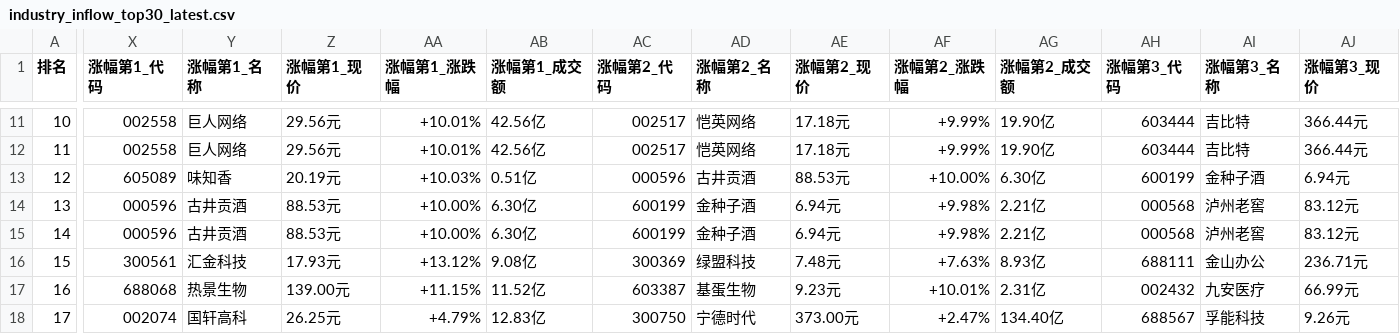
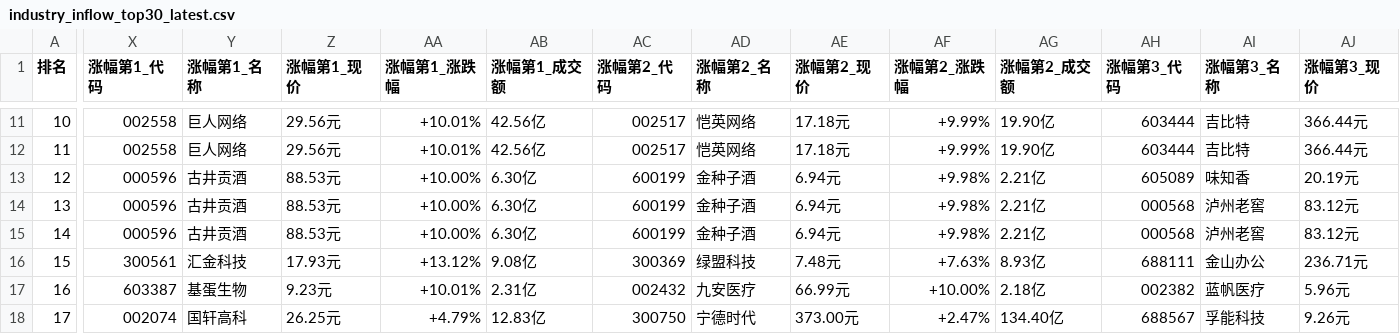
Before and after one commit to fqzheng12/TDD_CAN, a CSV file: data/fundflow/industry_inflow_top30_latest.csv, drawn as a sheet; only a part is shown, gaps mark what is left out; the diff covers the shown part only; the diff names each change by its address in the sheet, - before the commit and + after, or states it on an @@ line.

```diff
--- a/data/fundflow/industry_inflow_top30_latest.csv
+++ b/data/fundflow/industry_inflow_top30_latest.csv
-X13 (涨幅第1_代码): 605089
+X13 (涨幅第1_代码): 000596
-Y13 (涨幅第1_名称): 味知香
+Y13 (涨幅第1_名称): 古井贡酒
-Z13 (涨幅第1_现价): 20.19元
+Z13 (涨幅第1_现价): 88.53元
-AA13 (涨幅第1_涨跌幅): +10.03%
+AA13 (涨幅第1_涨跌幅): +10.00%
-AB13 (涨幅第1_成交额): 0.51亿
+AB13 (涨幅第1_成交额): 6.30亿
-AC13 (涨幅第2_代码): 000596
+AC13 (涨幅第2_代码): 600199
-AD13 (涨幅第2_名称): 古井贡酒
+AD13 (涨幅第2_名称): 金种子酒
-AE13 (涨幅第2_现价): 88.53元
+AE13 (涨幅第2_现价): 6.94元
-AF13 (涨幅第2_涨跌幅): +10.00%
+AF13 (涨幅第2_涨跌幅): +9.98%
-AG13 (涨幅第2_成交额): 6.30亿
+AG13 (涨幅第2_成交额): 2.21亿
-AH13 (涨幅第3_代码): 600199
+AH13 (涨幅第3_代码): 605089
-AI13 (涨幅第3_名称): 金种子酒
+AI13 (涨幅第3_名称): 味知香
-AJ13 (涨幅第3_现价): 6.94元
+AJ13 (涨幅第3_现价): 20.19元
-X17 (涨幅第1_代码): 688068
+X17 (涨幅第1_代码): 603387
-Y17 (涨幅第1_名称): 热景生物
+Y17 (涨幅第1_名称): 基蛋生物
-Z17 (涨幅第1_现价): 139.00元
+Z17 (涨幅第1_现价): 9.23元
-AA17 (涨幅第1_涨跌幅): +11.15%
+AA17 (涨幅第1_涨跌幅): +10.01%
-AB17 (涨幅第1_成交额): 11.52亿
+AB17 (涨幅第1_成交额): 2.31亿
-AC17 (涨幅第2_代码): 603387
+AC17 (涨幅第2_代码): 002432
-AD17 (涨幅第2_名称): 基蛋生物
+AD17 (涨幅第2_名称): 九安医疗
-AE17 (涨幅第2_现价): 9.23元
+AE17 (涨幅第2_现价): 66.99元
-AF17 (涨幅第2_涨跌幅): +10.01%
+AF17 (涨幅第2_涨跌幅): +10.00%
-AG17 (涨幅第2_成交额): 2.31亿
+AG17 (涨幅第2_成交额): 2.18亿
-AH17 (涨幅第3_代码): 002432
+AH17 (涨幅第3_代码): 002382
-AI17 (涨幅第3_名称): 九安医疗
+AI17 (涨幅第3_名称): 蓝帆医疗
-AJ17 (涨幅第3_现价): 66.99元
+AJ17 (涨幅第3_现价): 5.96元
```
Also changed, not shown: 144 edited cells elsewhere in this file, data/fundflow/industry_outflow_top30_latest.csv, data/fundflow/industry_top_stocks_latest.csv, 3 other files.
